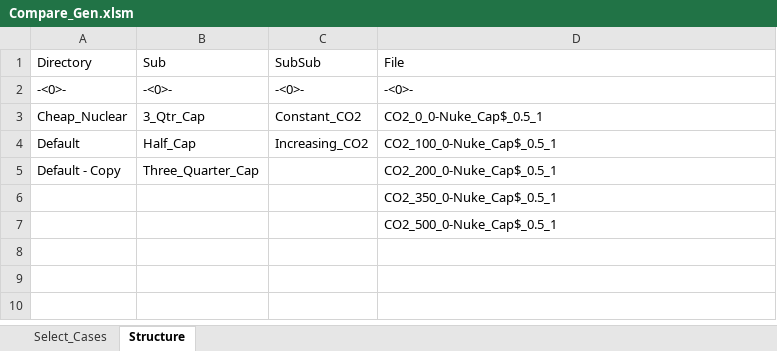
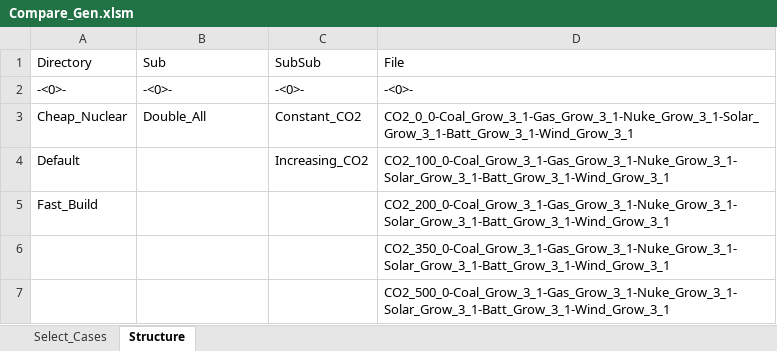
Before and after one commit to renaldinE/Optimize, an Excel workbook: Macro/Compare_Gen.xlsm, sheet Structure, drawn as a sheet; values as stored, in another font and other column widths than the file's, no borders; removed rows and columns are numbered as before the commit, all else as after; the diff names each change by its address in the sheet, - before the commit and + after, or states it on an @@ line.

```diff
--- a/Macro/Compare_Gen.xlsm (sheet Structure)
+++ b/Macro/Compare_Gen.xlsm (sheet Structure)
-B3 (Sub): 3_Qtr_Cap
+B3 (Sub): Double_All
-D3 (File): CO2_0_0-Nuke_Cap$_0.5_1
+D3 (File): CO2_0_0-Coal_Grow_3_1-Gas_Grow_3_1-Nuke_Grow_3_1-Solar_Grow_3_1-Batt_Grow_3_1-Wind_Grow_3_1
-B4 (Sub): Half_Cap
+B4 (Sub): (empty)
-D4 (File): CO2_100_0-Nuke_Cap$_0.5_1
+D4 (File): CO2_100_0-Coal_Grow_3_1-Gas_Grow_3_1-Nuke_Grow_3_1-Solar_Grow_3_1-Batt_Grow_3_1-Wind_Grow_3_1
-row 5: Default - Copy | Three_Quarter_Cap |  | CO2_200_0-Nuke_Cap$_0.5_1
+row 5: Fast_Build |  |  | CO2_200_0-Coal_Grow_3_1-Gas_Grow_3_1-Nuke_Grow_3_1-Solar_Grow_3_1-Batt_Grow_3_1-Wind_Grow_3_1
-D6 (File): CO2_350_0-Nuke_Cap$_0.5_1
+D6 (File): CO2_350_0-Coal_Grow_3_1-Gas_Grow_3_1-Nuke_Grow_3_1-Solar_Grow_3_1-Batt_Grow_3_1-Wind_Grow_3_1
-D7 (File): CO2_500_0-Nuke_Cap$_0.5_1
+D7 (File): CO2_500_0-Coal_Grow_3_1-Gas_Grow_3_1-Nuke_Grow_3_1-Solar_Grow_3_1-Batt_Grow_3_1-Wind_Grow_3_1
```
Also changed, not shown: sheet Select_Cases, Template/Lib_Compare_Template.xlsm.
